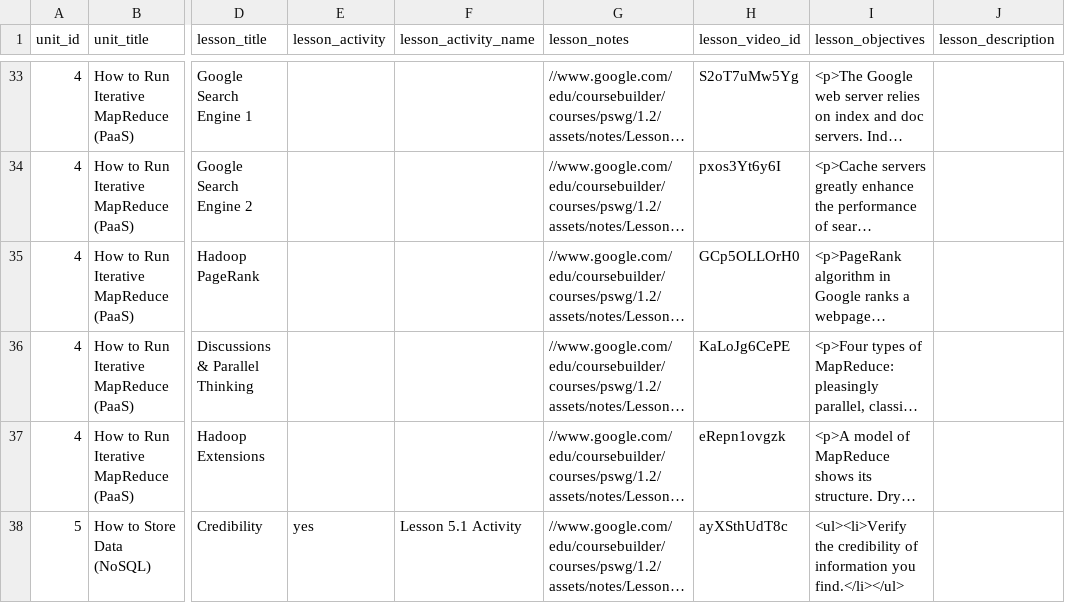
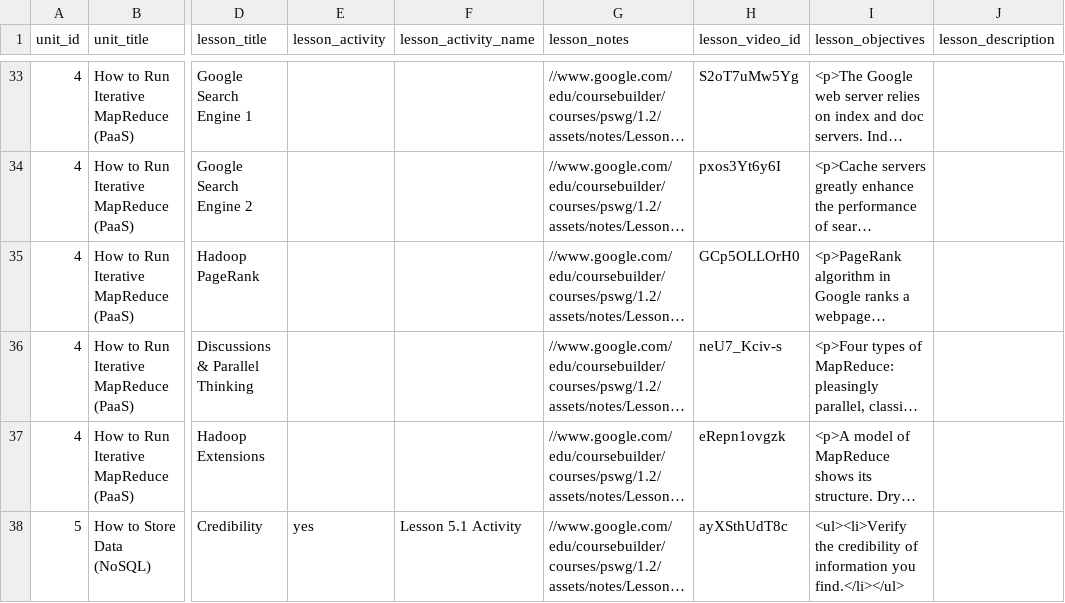
Before and after one commit to nishant07/course-builder, a CSV file: data/lesson.csv, drawn as a sheet; only a part is shown, gaps mark what is left out; long unchanged cells end in …; the diff names each change by its address in the sheet, - before the commit and + after, or states it on an @@ line.

Commit message:
Update lesson.csv

```diff
--- a/data/lesson.csv
+++ b/data/lesson.csv
-H36 (lesson_video_id): KaLoJg6CePE
+H36 (lesson_video_id): neU7_Kciv-s
```
